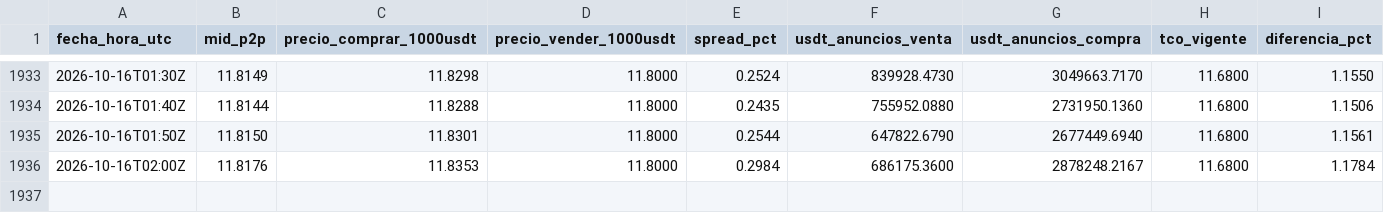
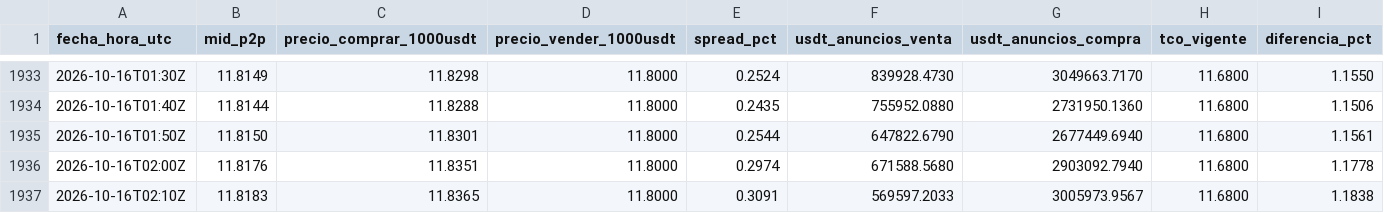
Before and after one commit to bvillag/observatorio-bobusd, a CSV file: data/csv/p2p.csv, drawn as a sheet; only a part is shown, gaps mark what is left out.

```diff
--- a/data/csv/p2p.csv
+++ b/data/csv/p2p.csv
@@ -1935,2 +1935,3 @@ fecha_hora_utc,mid_p2p,precio_comprar_1000usdt,precio_vender_1000usdt,spread_pct
 2026-10-16T01:50Z,11.8150,11.8301,11.8000,0.2544,647822.6790,2677449.6940,11.6800,1.1561
-2026-10-16T02:00Z,11.8176,11.8353,11.8000,0.2984,686175.3600,2878248.2167,11.6800,1.1784
+2026-10-16T02:00Z,11.8176,11.8351,11.8000,0.2974,671588.5680,2903092.7940,11.6800,1.1778
+2026-10-16T02:10Z,11.8183,11.8365,11.8000,0.3091,569597.2033,3005973.9567,11.6800,1.1838
```
Also changed, not shown: data/csv/p2p_2026-10-16.csv, 2 other files.
